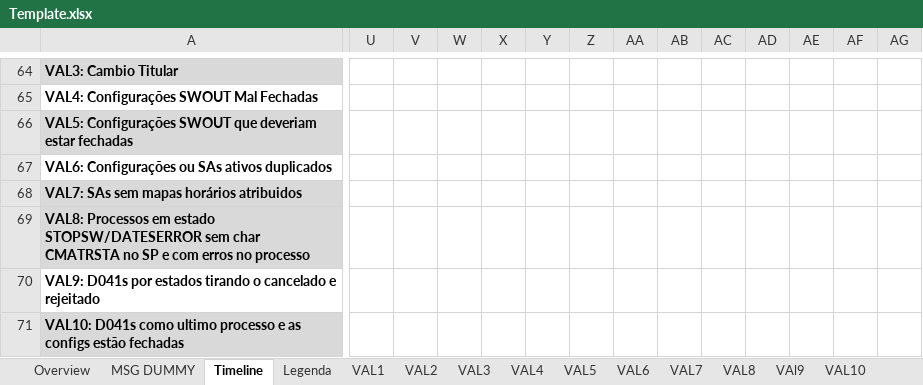
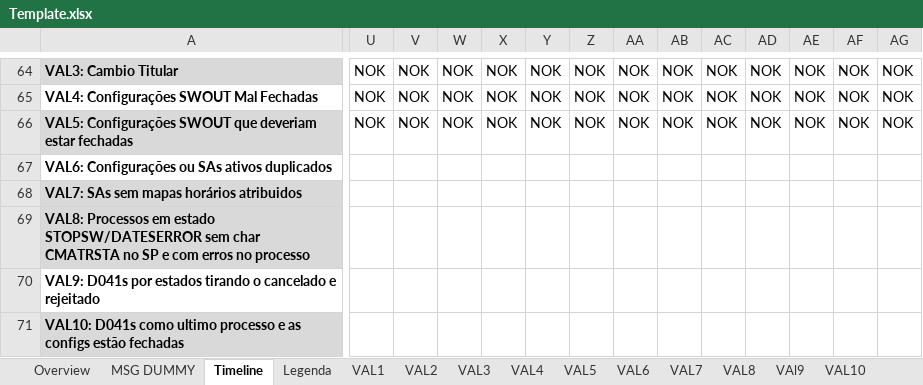
Before and after one commit to ricardorusso/ValidationToExcel, an Excel workbook: Monitorizações/Template.xlsx, sheet Timeline, drawn as a sheet; only a part is shown, gaps mark what is left out; values as stored, in another font and other column widths than the file's, no borders; conditional formats and table styles not drawn; the diff covers the shown part only; the diff names each change by its address in the sheet, - before the commit and + after, or states it on an @@ line.

```diff
--- a/Monitorizações/Template.xlsx (sheet Timeline)
+++ b/Monitorizações/Template.xlsx (sheet Timeline)
-U64:U66: (empty)
+U64:U66: NOK
-V64:V66: (empty)
+V64:V66: NOK
-W64:W66: (empty)
+W64:W66: NOK
-X64:X66: (empty)
+X64:X66: NOK
-Y64:Y66: (empty)
+Y64:Y66: NOK
-Z64:Z66: (empty)
+Z64:Z66: NOK
-AA64:AA66: (empty)
+AA64:AA66: NOK
-AB64:AB66: (empty)
+AB64:AB66: NOK
-AC64:AC66: (empty)
+AC64:AC66: NOK
-AD64:AD66: (empty)
+AD64:AD66: NOK
-AE64:AE66: (empty)
+AE64:AE66: NOK
-AF64:AF66: (empty)
+AF64:AF66: NOK
-AG64:AG66: (empty)
+AG64:AG66: NOK
```
Also changed, not shown: 103 edited cells elsewhere in this sheet, sheet Overview, charts or pictures, 11 other files.
